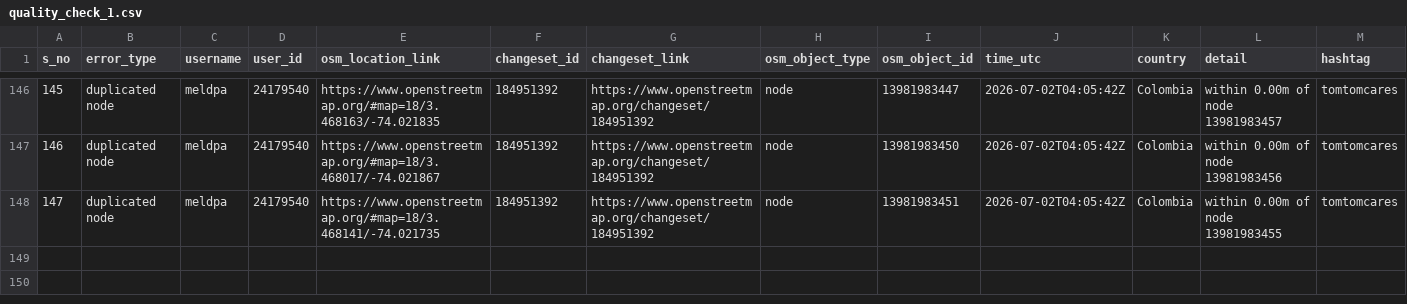
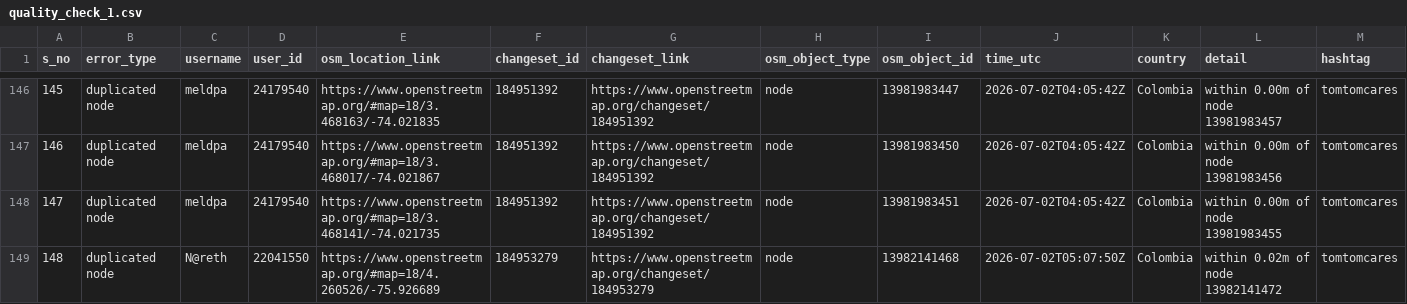
Before and after one commit to KingVik-Planet/OSM_QC_tomtomcares, a CSV file: data/quality_check_1.csv, drawn as a sheet; only a part is shown, gaps mark what is left out.

```diff
--- a/data/quality_check_1.csv
+++ b/data/quality_check_1.csv
@@ -148 +148,2 @@ s_no,error_type,username,user_id,osm_location_link,changeset_id,changeset_link,o
 147,duplicated node,meldpa,24179540,https://www.openstreetmap.org/#map=18/3.468141/-74.021735,184951392,https://www.openstreetmap.org/changeset/184951392,node,13981983451,2026-07-02T04:05:42Z,Colombia,within 0.00m of node 13981983455,tomtomcares
+148,duplicated node,N@reth,22041550,https://www.openstreetmap.org/#map=18/4.260526/-75.926689,184953279,https://www.openstreetmap.org/changeset/184953279,node,13982141468,2026-07-02T05:07:50Z,Colombia,within 0.02m of node 13982141472,tomtomcares
```
Also changed, not shown: 3 other files.
